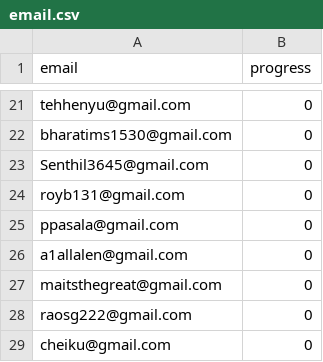
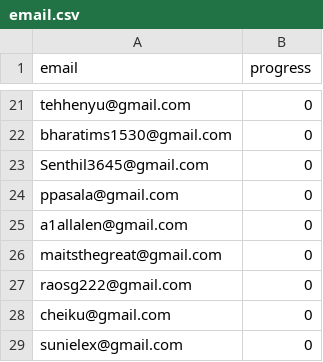
Before and after one commit to nishant07/course-builder, a CSV file: data/email.csv, drawn as a sheet; only a part is shown, gaps mark what is left out; the shorter side is filled out with more unchanged rows.

Commit message:
Update email.csv

```diff
--- a/data/email.csv
+++ b/data/email.csv
@@ -23,3 +23,2 @@ bharatims1530@gmail.com,0
 Senthil3645@gmail.com,0
-royb131@gmail.com,0
 ppasala@gmail.com,0
```
